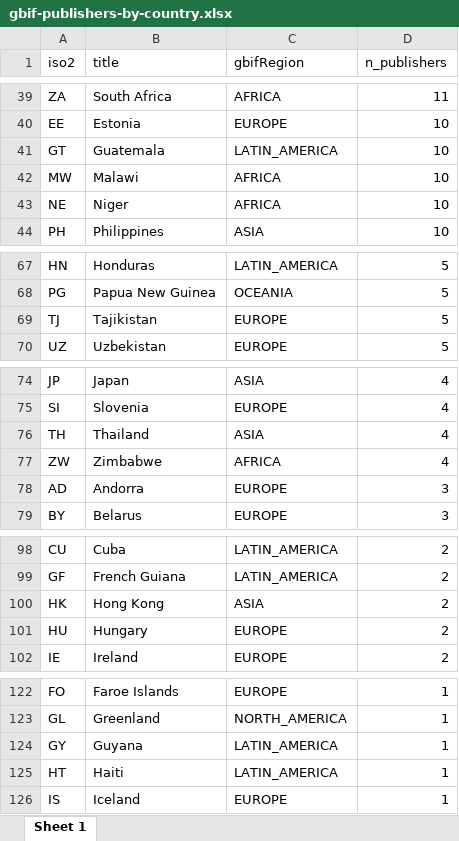
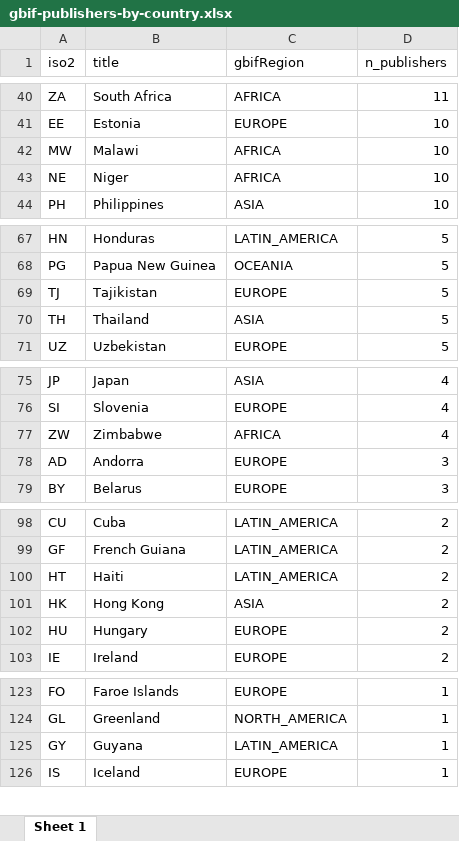
Before and after one commit to jhnwllr/gbif-publishers-by-country, an Excel workbook: exports/gbif-publishers-by-country.xlsx, sheet Sheet 1, drawn as a sheet; only a part is shown, gaps mark what is left out; values as stored, in another font and other column widths than the file's, no borders; removed rows and columns are numbered as before the commit, all else as after; the diff covers the shown part only; the diff names each change by its address in the sheet, - before the commit and + after, or states it on an @@ line.

```diff
--- a/exports/gbif-publishers-by-country.xlsx (sheet Sheet 1)
+++ b/exports/gbif-publishers-by-country.xlsx (sheet Sheet 1)
-row 41: GT | Guatemala | LATIN_AMERICA | 10
+row 70: TH | Thailand | ASIA | 5
-row 76: TH | Thailand | ASIA | 4
+row 100: HT | Haiti | LATIN_AMERICA | 2
-row 125: HT | Haiti | LATIN_AMERICA | 1
```
Also changed, not shown: 5 added rows, 4 removed rows and 6 edited cells elsewhere in this sheet, 2 other files.
